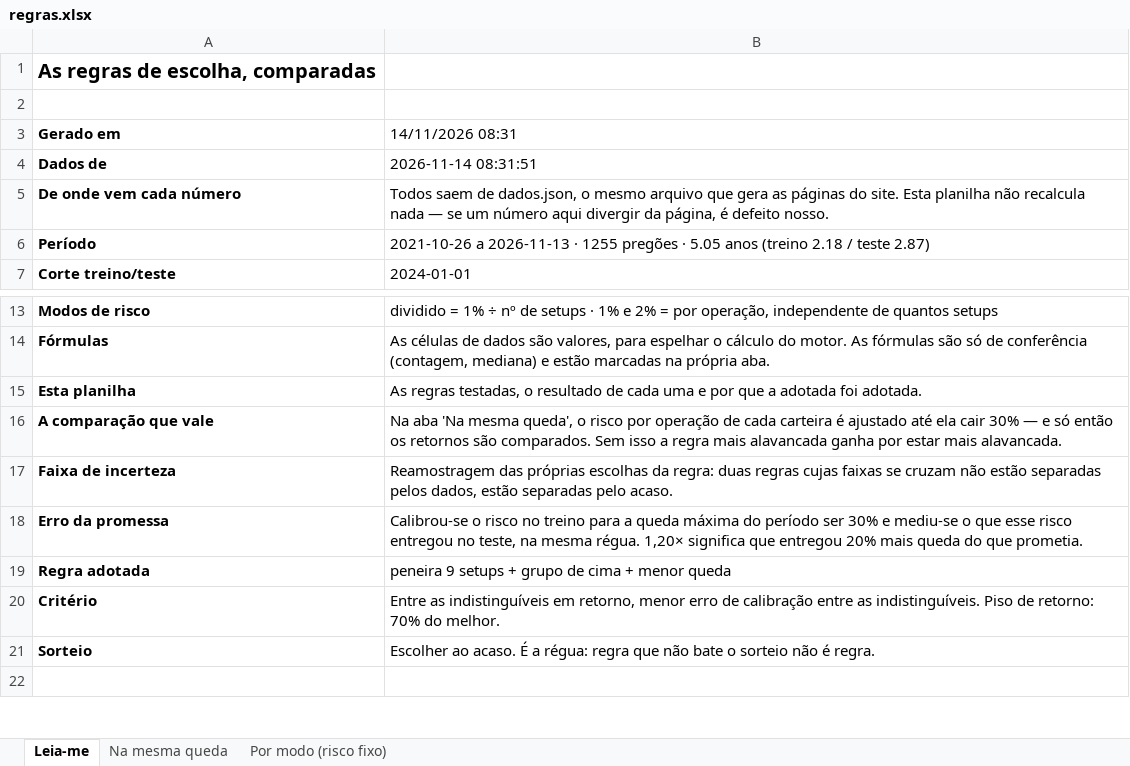
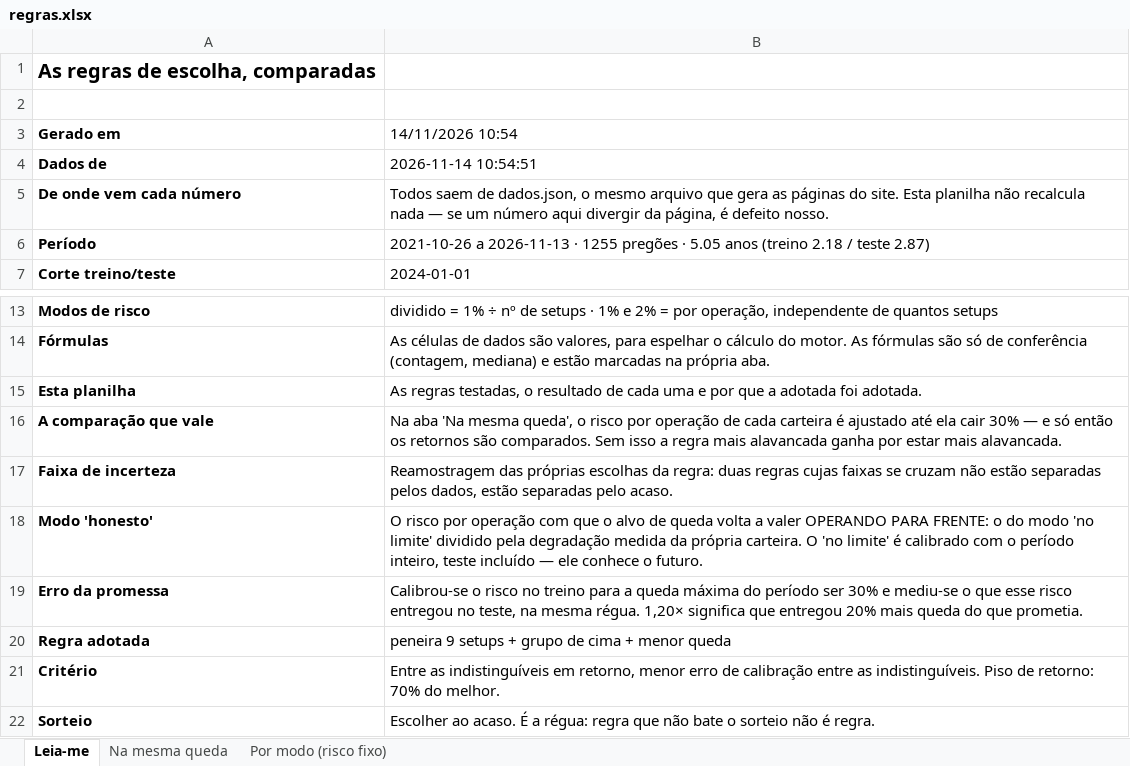
Before and after one commit to jarbasdacosta/safecluster, an Excel workbook: content/entender/regras.xlsx, sheet Leia-me, drawn as a sheet; only a part is shown, gaps mark what is left out; the shorter side is filled out with more unchanged rows; values as stored, in another font and other column widths than the file's, no borders; the diff names each change by its address in the sheet, - before the commit and + after, or states it on an @@ line.

```diff
--- a/content/entender/regras.xlsx (sheet Leia-me)
+++ b/content/entender/regras.xlsx (sheet Leia-me)
-B3: 14/11/2026 08:31
+B3: 14/11/2026 10:54
-B4 (14/11/2026 10:54): 2026-11-14 08:31:51
+B4 (14/11/2026 10:54): 2026-11-14 10:54:51
+row 18: Modo 'honesto' | O risco por operação com que o alvo de queda volta a valer OPERANDO PARA FRENTE: o do modo 'no limite' dividido pela degradação medida da própria carteira. O 'no limite' é calibrado com o período inteiro, teste incluído — ele conhece o futuro.
```
Also changed, not shown: content/entender/carteiras.xlsx, content/entender/combinacoes.xlsx, 21 other files.
